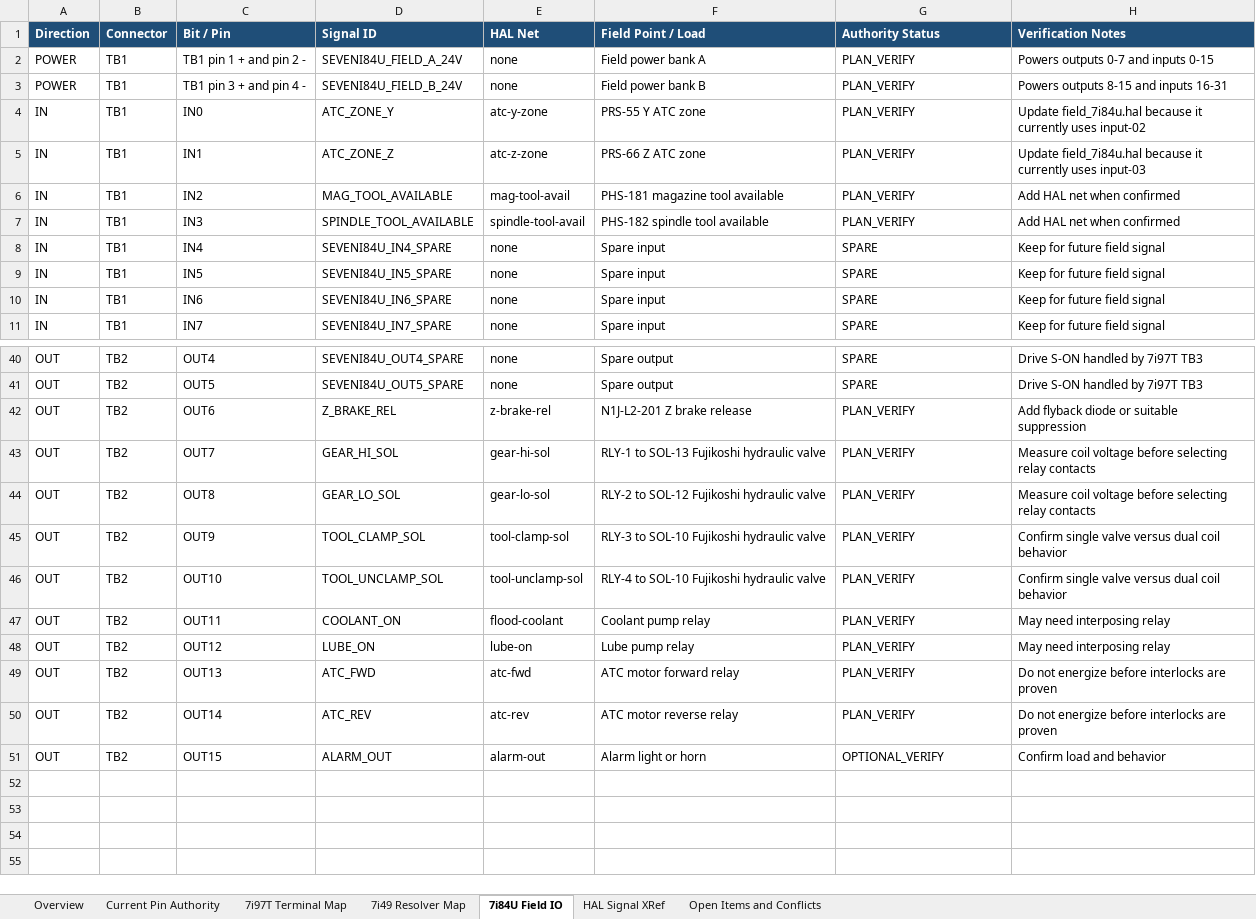
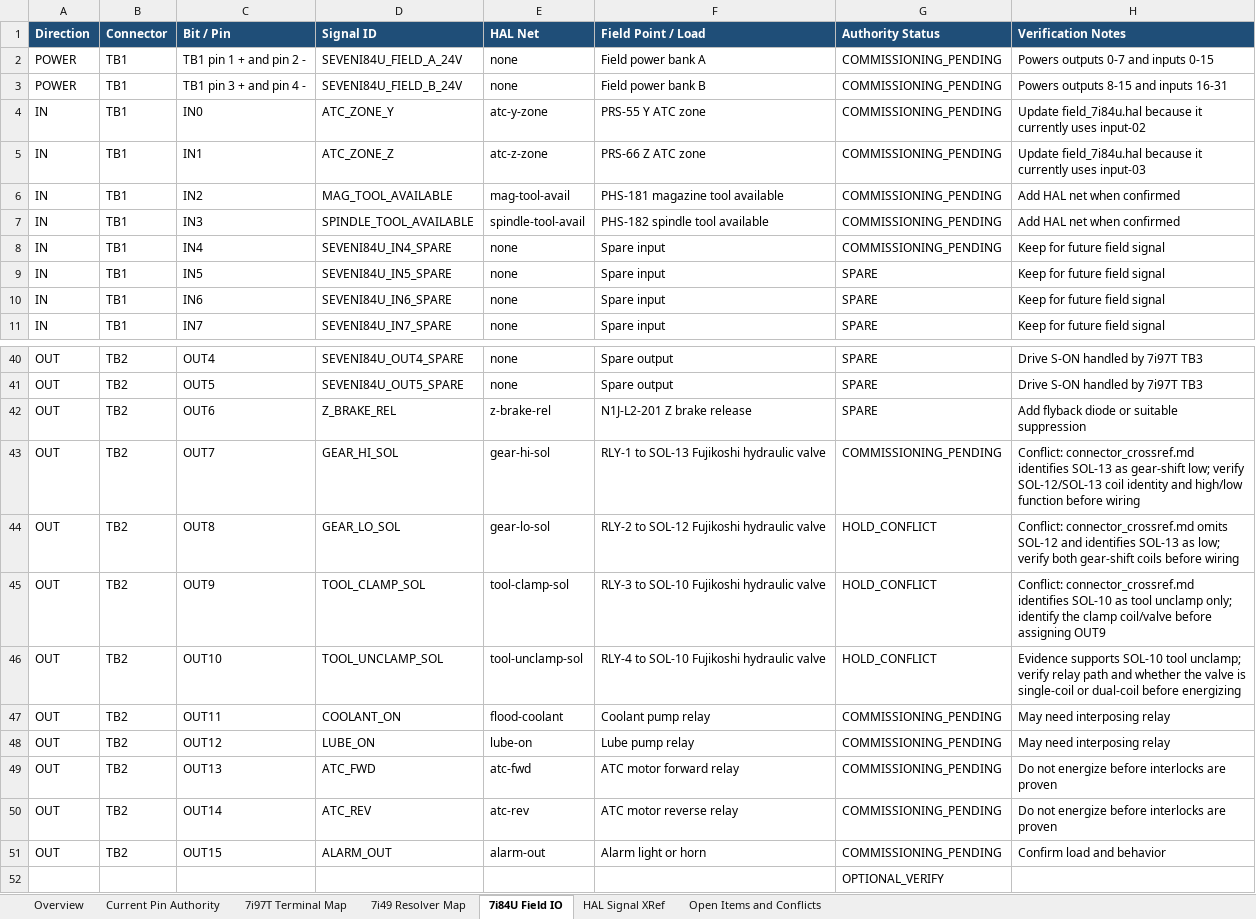
Before and after one commit to agant172/mazak-vqc20-linuxcnc-retrofit, an Excel workbook: wiring/Mazak_Wiring_Master_7i97T_7i49_7i84U_Current_Authority.xlsx, sheet 7i84U Field IO, drawn as a sheet; only a part is shown, gaps mark what is left out; values as stored, in another font and other column widths than the file's, no borders; the diff covers the shown part only; the diff names each change by its address in the sheet, - before the commit and + after, or states it on an @@ line.

Commit message:
Synchronize workbook conflict statuses

```diff
--- a/wiring/Mazak_Wiring_Master_7i97T_7i49_7i84U_Current_Authority.xlsx (sheet 7i84U Field IO)
+++ b/wiring/Mazak_Wiring_Master_7i97T_7i49_7i84U_Current_Authority.xlsx (sheet 7i84U Field IO)
-G2:G7 (Authority Status): PLAN_VERIFY
+G2:G7 (Authority Status): COMMISSIONING_PENDING
-G8 (Authority Status): SPARE
+G8 (Authority Status): COMMISSIONING_PENDING
-G42 (Authority Status): PLAN_VERIFY
+G42 (Authority Status): SPARE
-G43 (Authority Status): PLAN_VERIFY
+G43 (Authority Status): COMMISSIONING_PENDING
-H43 (Verification Notes): Measure coil voltage before selecting relay contacts
+H43 (Verification Notes): Conflict: connector_crossref.md identifies SOL-13 as gear-shift low; verify SOL-12/SOL-13 coil identity and high/low function before wiring
-G44:G46 (Authority Status): PLAN_VERIFY
+G44:G46 (Authority Status): HOLD_CONFLICT
-H44 (Verification Notes): Measure coil voltage before selecting relay contacts
+H44 (Verification Notes): Conflict: connector_crossref.md omits SOL-12 and identifies SOL-13 as low; verify both gear-shift coils before wiring
-H45 (Verification Notes): Confirm single valve versus dual coil behavior
+H45 (Verification Notes): Conflict: connector_crossref.md identifies SOL-10 as tool unclamp only; identify the clamp coil/valve before assigning OUT9
-H46 (Verification Notes): Confirm single valve versus dual coil behavior
+H46 (Verification Notes): Evidence supports SOL-10 tool unclamp; verify relay path and whether the valve is single-coil or dual-coil before energizing
-G47:G50 (Authority Status): PLAN_VERIFY
+G47:G50 (Authority Status): COMMISSIONING_PENDING
-G51 (Authority Status): OPTIONAL_VERIFY
+G51 (Authority Status): COMMISSIONING_PENDING
+row 52:  |  |  |  |  |  | OPTIONAL_VERIFY
```
Also changed, not shown: 24 edited cells elsewhere in this sheet.
